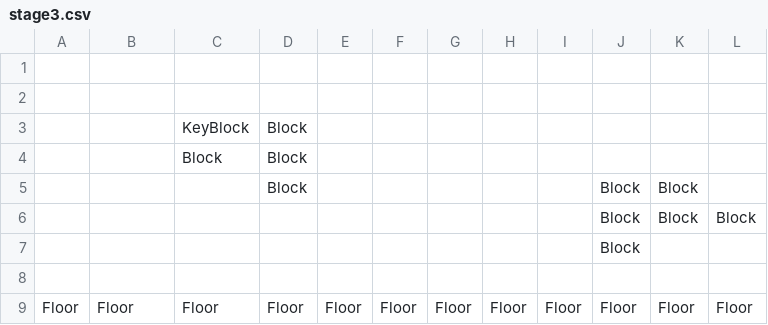
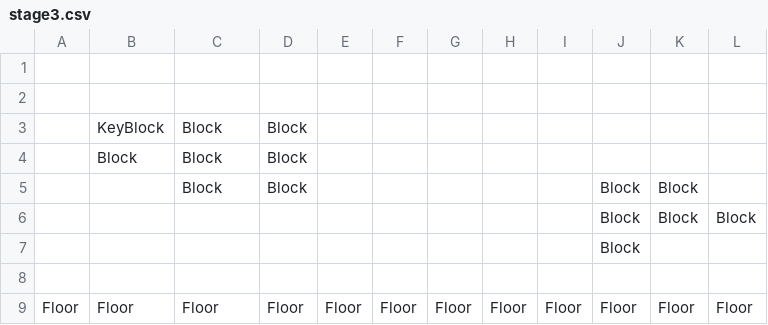
Before and after one commit to futamase/SIntern, a CSV file: EscapeGame/Assets/Resources/Stages/stage3.csv, drawn as a sheet.

```diff
--- a/EscapeGame/Assets/Resources/Stages/stage3.csv
+++ b/EscapeGame/Assets/Resources/Stages/stage3.csv
@@ -2,5 +2,5 @@
 ,,,,,,,,,,,
-,,KeyBlock,Block,,,,,,,,
-,,Block,Block,,,,,,,,
-,,,Block,,,,,,Block,Block,
+,KeyBlock,Block,Block,,,,,,,,
+,Block,Block,Block,,,,,,,,
+,,Block,Block,,,,,,Block,Block,
 ,,,,,,,,,Block,Block,Block
```
Also changed, not shown: 18 other files.
